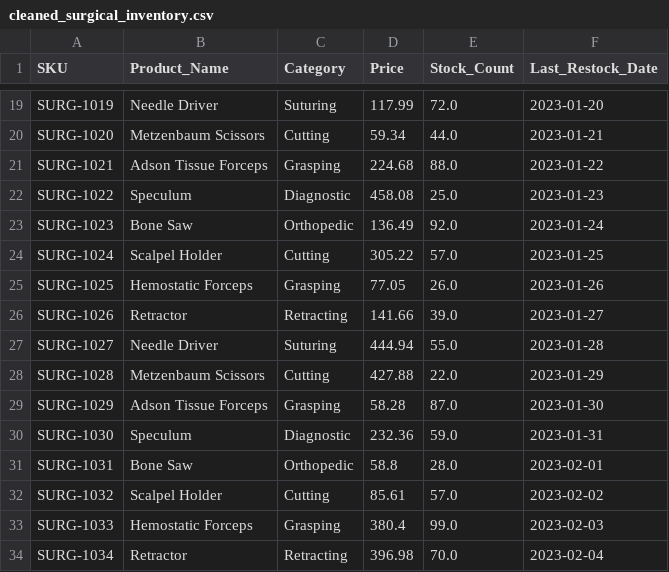
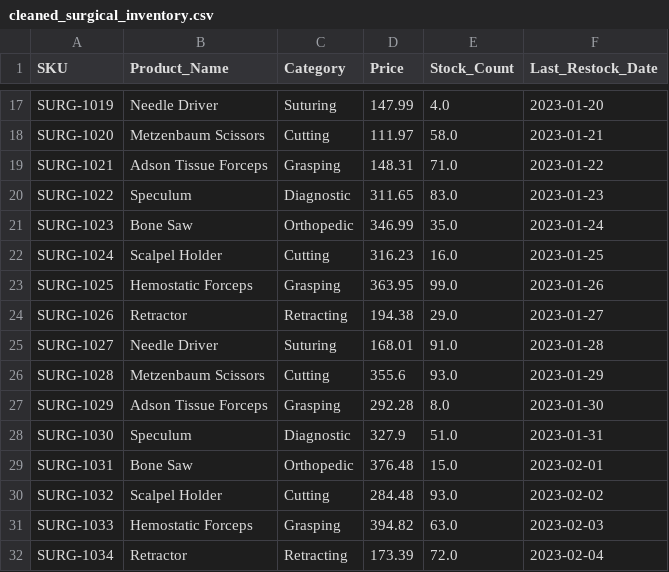
Before and after one commit to sruthiravindra/data_sanitizer, a CSV file: data/cleaned_surgical_inventory.csv, drawn as a sheet; only a part is shown, gaps mark what is left out; addresses are those after the commit; the diff covers the shown part only; the diff names each change by its address in the sheet, - before the commit and + after, or states it on an @@ line.

```diff
--- a/data/cleaned_surgical_inventory.csv
+++ b/data/cleaned_surgical_inventory.csv
-D17 (Price): 117.99
+D17 (Price): 147.99
-E17 (Stock_Count): 72.0
+E17 (Stock_Count): 4.0
-D18 (Price): 59.34
+D18 (Price): 111.97
-E18 (Stock_Count): 44.0
+E18 (Stock_Count): 58.0
-D19 (Price): 224.68
+D19 (Price): 148.31
-E19 (Stock_Count): 88.0
+E19 (Stock_Count): 71.0
-D20 (Price): 458.08
+D20 (Price): 311.65
-E20 (Stock_Count): 25.0
+E20 (Stock_Count): 83.0
-D21 (Price): 136.49
+D21 (Price): 346.99
-E21 (Stock_Count): 92.0
+E21 (Stock_Count): 35.0
-D22 (Price): 305.22
+D22 (Price): 316.23
-E22 (Stock_Count): 57.0
+E22 (Stock_Count): 16.0
-D23 (Price): 77.05
+D23 (Price): 363.95
-E23 (Stock_Count): 26.0
+E23 (Stock_Count): 99.0
-D24 (Price): 141.66
+D24 (Price): 194.38
-E24 (Stock_Count): 39.0
+E24 (Stock_Count): 29.0
-D25 (Price): 444.94
+D25 (Price): 168.01
-E25 (Stock_Count): 55.0
+E25 (Stock_Count): 91.0
-D26 (Price): 427.88
+D26 (Price): 355.6
-E26 (Stock_Count): 22.0
+E26 (Stock_Count): 93.0
-D27 (Price): 58.28
+D27 (Price): 292.28
-E27 (Stock_Count): 87.0
+E27 (Stock_Count): 8.0
-D28 (Price): 232.36
+D28 (Price): 327.9
-E28 (Stock_Count): 59.0
+E28 (Stock_Count): 51.0
-D29 (Price): 58.8
+D29 (Price): 376.48
-E29 (Stock_Count): 28.0
+E29 (Stock_Count): 15.0
-D30 (Price): 85.61
+D30 (Price): 284.48
-E30 (Stock_Count): 57.0
+E30 (Stock_Count): 93.0
-D31 (Price): 380.4
+D31 (Price): 394.82
-E31 (Stock_Count): 99.0
+E31 (Stock_Count): 63.0
-D32 (Price): 396.98
+D32 (Price): 173.39
-E32 (Stock_Count): 70.0
+E32 (Stock_Count): 72.0
```
Also changed, not shown: 2 removed rows and 60 edited cells elsewhere in this file, data/messy_surgical_inventory.csv, 10 other files.
